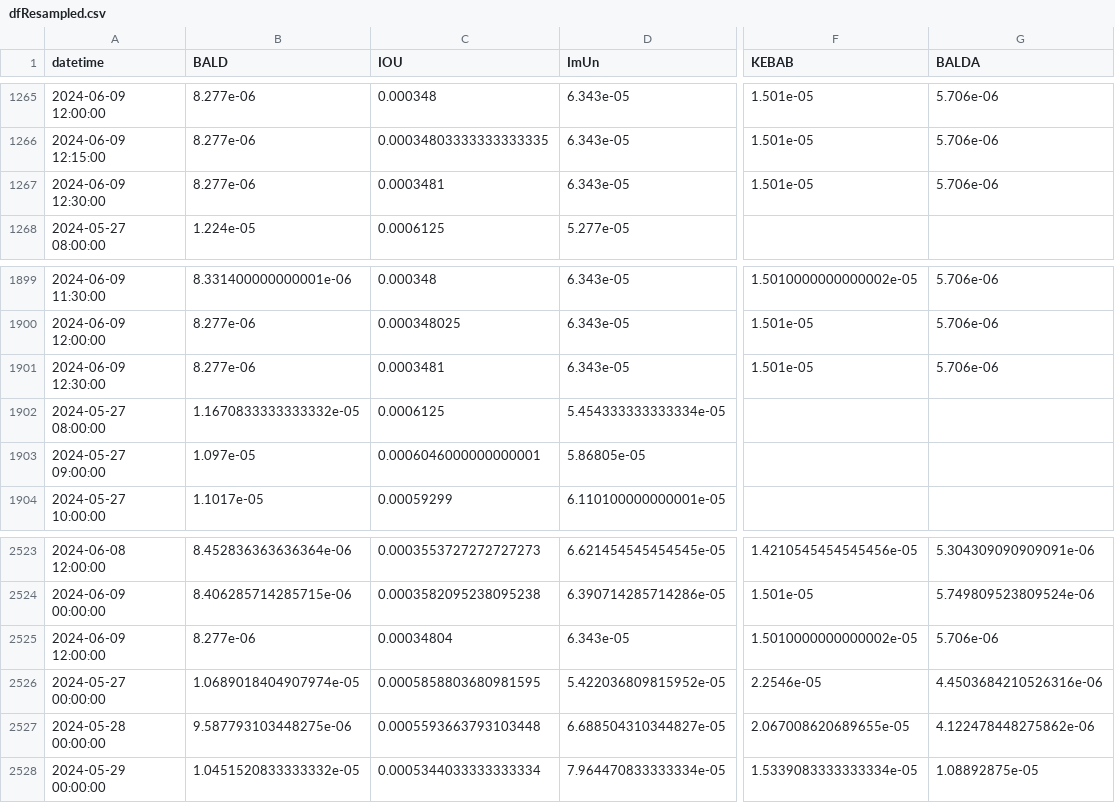
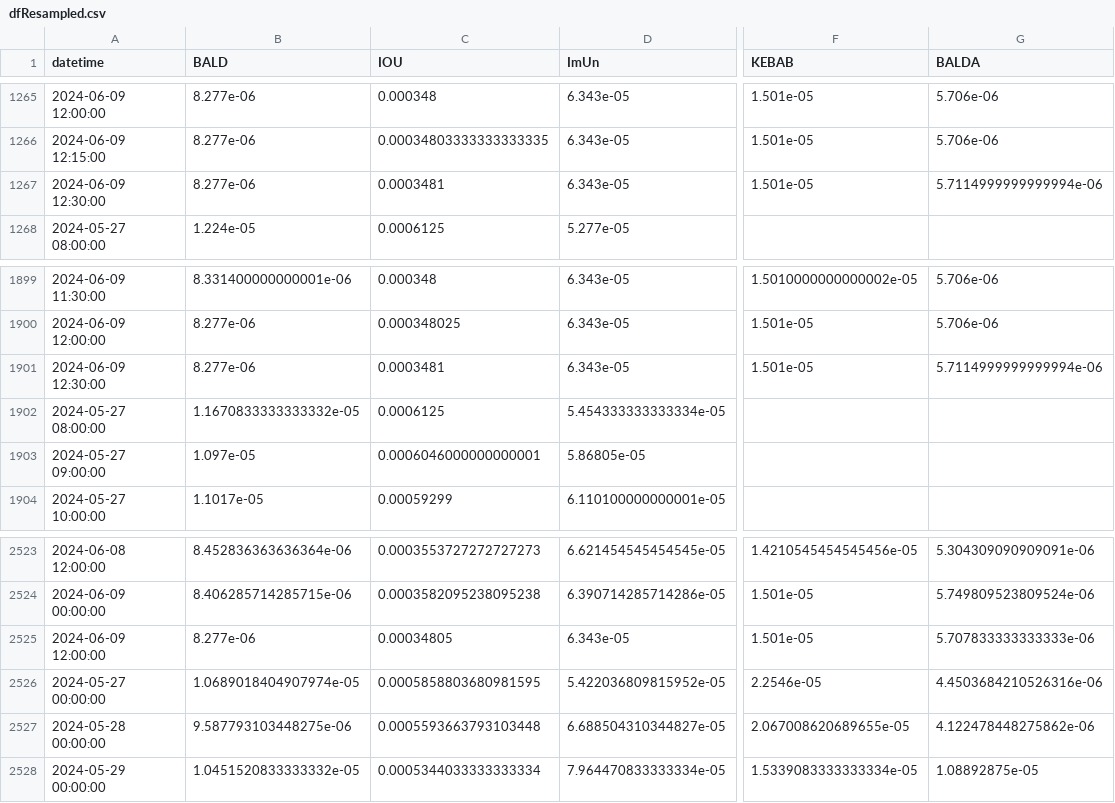
Before and after one commit to B4k469420/MADAlphaSummary, a CSV file: data/dfResampled.csv, drawn as a sheet; only a part is shown, gaps mark what is left out; the diff covers the shown part only; the diff names each change by its address in the sheet, - before the commit and + after, or states it on an @@ line.

```diff
--- a/data/dfResampled.csv
+++ b/data/dfResampled.csv
-G1267 (BALDA): 5.706e-06
+G1267 (BALDA): 5.7114999999999994e-06
-G1901 (BALDA): 5.706e-06
+G1901 (BALDA): 5.7114999999999994e-06
-C2525 (IOU): 0.00034804
+C2525 (IOU): 0.00034805
-F2525 (KEBAB): 1.5010000000000002e-05
+F2525 (KEBAB): 1.501e-05
-G2525 (BALDA): 5.706e-06
+G2525 (BALDA): 5.707833333333333e-06
```
Also changed, not shown: 22 edited cells elsewhere in this file.
